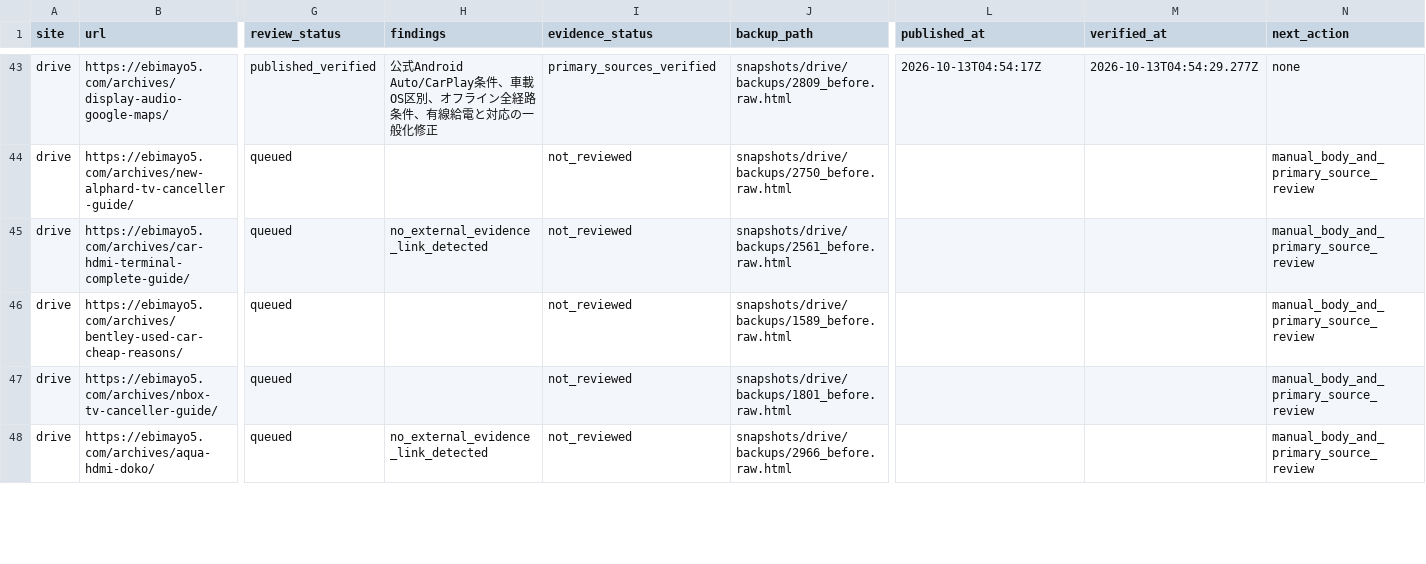
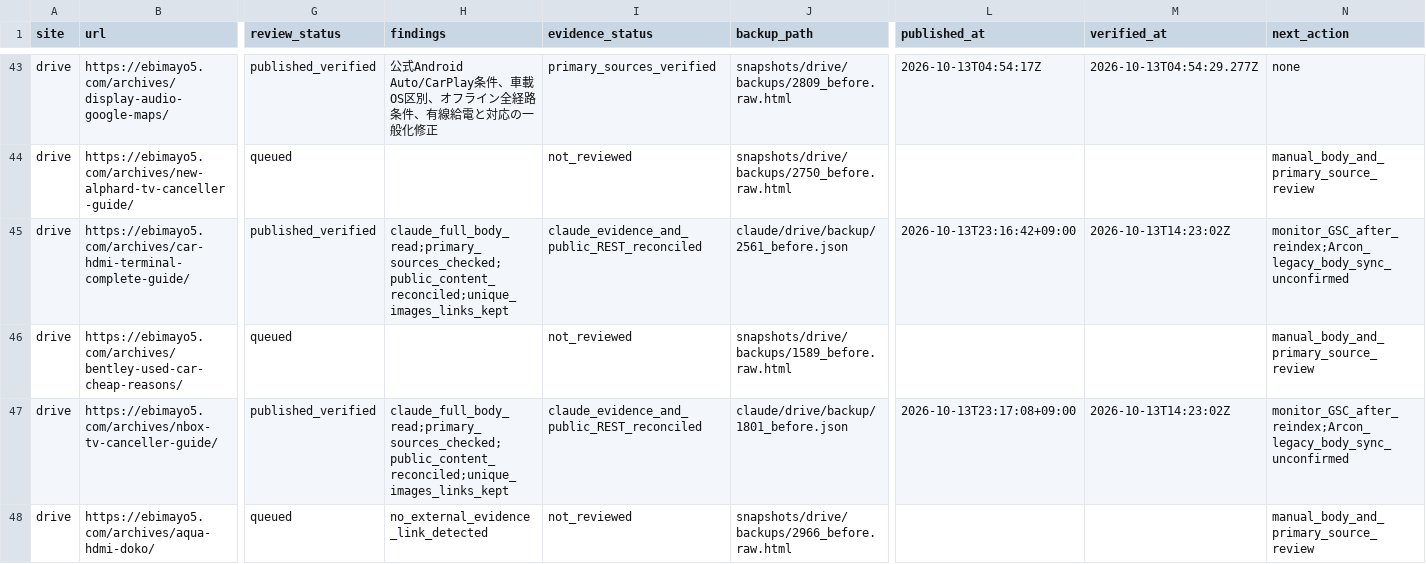
Before and after one commit to ebimayo5/unified-article-app, a CSV file: analysis/llm-rollout-2026-10-12/codex/drive_audit.csv, drawn as a sheet; only a part is shown, gaps mark what is left out; the diff covers the shown part only; the diff names each change by its address in the sheet, - before the commit and + after, or states it on an @@ line.

Commit message:
Reconcile Claude Drive articles and prepare UX HDMI rewrite

```diff
--- a/analysis/llm-rollout-2026-10-12/codex/drive_audit.csv
+++ b/analysis/llm-rollout-2026-10-12/codex/drive_audit.csv
-G45 (review_status): queued
+G45 (review_status): published_verified
-H45 (findings): no_external_evidence_link_detected
+H45 (findings): claude_full_body_read;primary_sources_checked;public_content_reconciled;unique_images_links_kept
-I45 (evidence_status): not_reviewed
+I45 (evidence_status): claude_evidence_and_public_REST_reconciled
-J45 (backup_path): snapshots/drive/backups/2561_before.raw.html
+J45 (backup_path): claude/drive/backup/2561_before.json
-L45 (published_at): (empty)
+L45 (published_at): 2026-10-13T23:16:42+09:00
-M45 (verified_at): (empty)
+M45 (verified_at): 2026-10-13T14:23:02Z
-N45 (next_action): manual_body_and_primary_source_review
+N45 (next_action): monitor_GSC_after_reindex;Arcon_legacy_body_sync_unconfirmed
-G47 (review_status): queued
+G47 (review_status): published_verified
-H47 (findings): (empty)
+H47 (findings): claude_full_body_read;primary_sources_checked;public_content_reconciled;unique_images_links_kept
-I47 (evidence_status): not_reviewed
+I47 (evidence_status): claude_evidence_and_public_REST_reconciled
-J47 (backup_path): snapshots/drive/backups/1801_before.raw.html
+J47 (backup_path): claude/drive/backup/1801_before.json
-L47 (published_at): (empty)
+L47 (published_at): 2026-10-13T23:17:08+09:00
-M47 (verified_at): (empty)
+M47 (verified_at): 2026-10-13T14:23:02Z
-N47 (next_action): manual_body_and_primary_source_review
+N47 (next_action): monitor_GSC_after_reindex;Arcon_legacy_body_sync_unconfirmed
```
Also changed, not shown: 84 edited cells elsewhere in this file, analysis/llm-rollout-2026-10-12/drive_remaining_assignment.csv, 6 other files.
